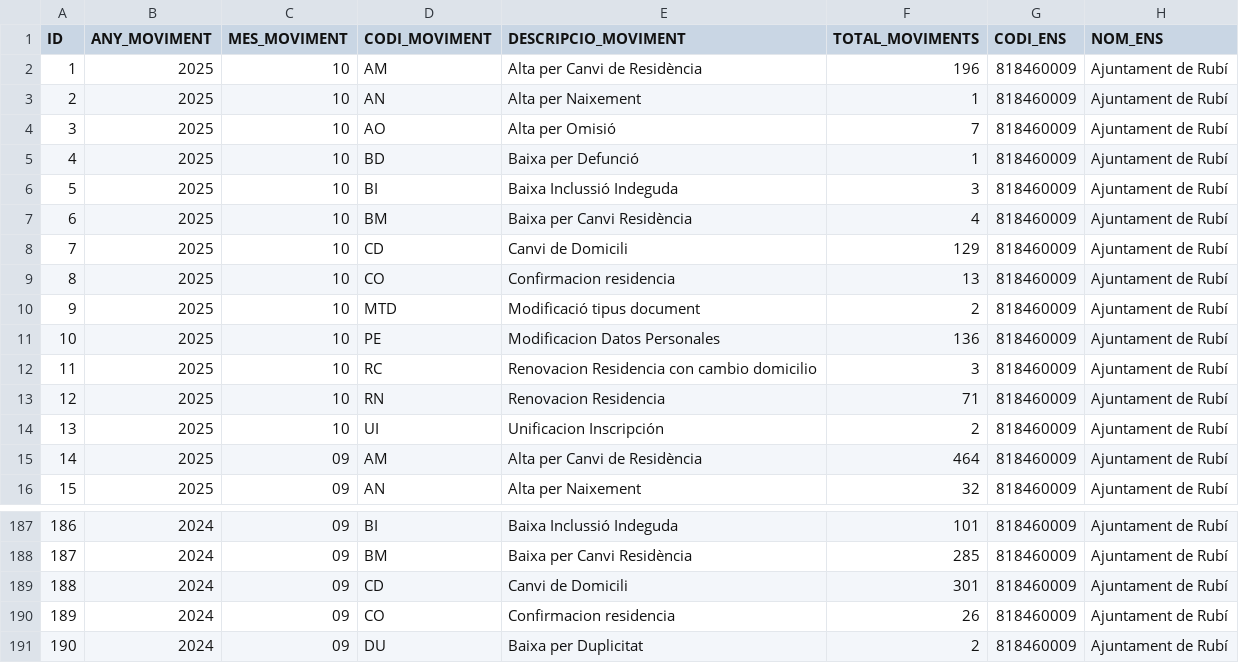
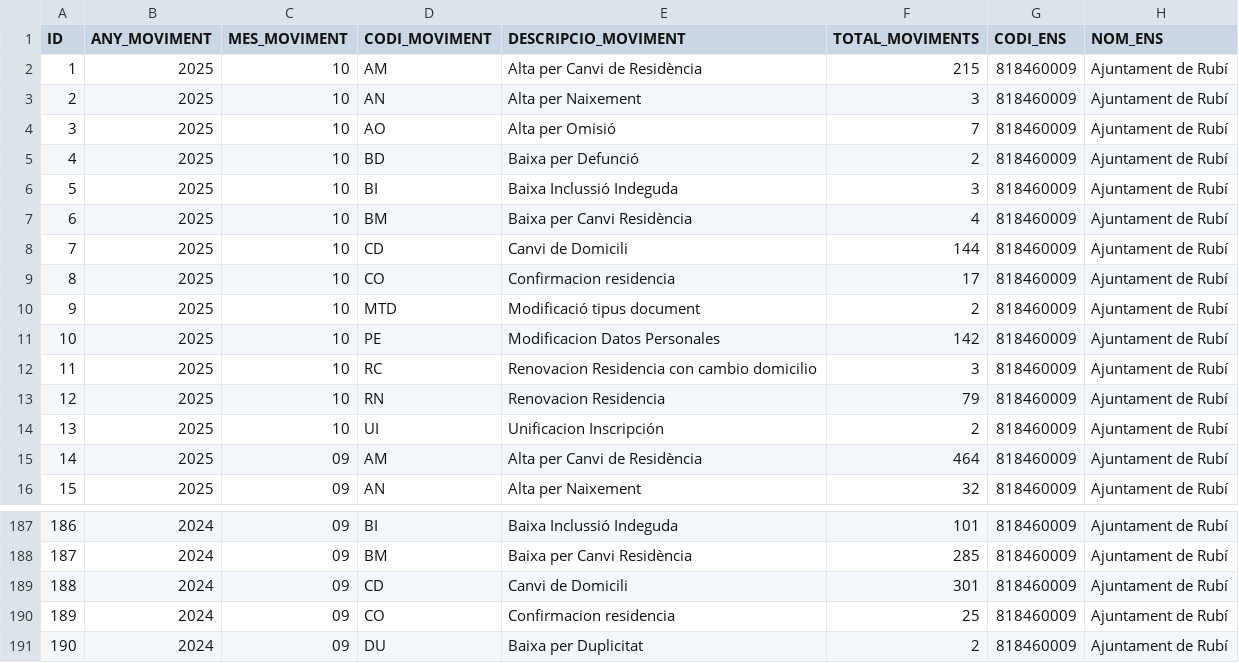
Before and after one commit to ajrubi/opendata, a CSV file: datasets/csv/demografia_moviments.csv, drawn as a sheet; only a part is shown, gaps mark what is left out.

```diff
--- a/datasets/csv/demografia_moviments.csv
+++ b/datasets/csv/demografia_moviments.csv
@@ -1,14 +1,14 @@
 ID,"ANY_MOVIMENT","MES_MOVIMENT","CODI_MOVIMENT","DESCRIPCIO_MOVIMENT",TOTAL_MOVIMENTS,"CODI_ENS","NOM_ENS"
-"1","2025","10","AM","Alta per Canvi de Residència","196","818460009","Ajuntament de Rubí"
-"2","2025","10","AN","Alta per Naixement","1","818460009","Ajuntament de Rubí"
+"1","2025","10","AM","Alta per Canvi de Residència","215","818460009","Ajuntament de Rubí"
+"2","2025","10","AN","Alta per Naixement","3","818460009","Ajuntament de Rubí"
 "3","2025","10","AO","Alta per Omisió","7","818460009","Ajuntament de Rubí"
-"4","2025","10","BD","Baixa per Defunció","1","818460009","Ajuntament de Rubí"
+"4","2025","10","BD","Baixa per Defunció","2","818460009","Ajuntament de Rubí"
 "5","2025","10","BI","Baixa Inclussió Indeguda","3","818460009","Ajuntament de Rubí"
 "6","2025","10","BM","Baixa per Canvi Residència","4","818460009","Ajuntament de Rubí"
-"7","2025","10","CD","Canvi de Domicili","129","818460009","Ajuntament de Rubí"
-"8","2025","10","CO","Confirmacion residencia","13","818460009","Ajuntament de Rubí"
+"7","2025","10","CD","Canvi de Domicili","144","818460009","Ajuntament de Rubí"
+"8","2025","10","CO","Confirmacion residencia","17","818460009","Ajuntament de Rubí"
 "9","2025","10","MTD","Modificació tipus document","2","818460009","Ajuntament de Rubí"
-"10","2025","10","PE","Modificacion Datos Personales","136","818460009","Ajuntament de Rubí"
+"10","2025","10","PE","Modificacion Datos Personales","142","818460009","Ajuntament de Rubí"
 "11","2025","10","RC","Renovacion Residencia con cambio domicilio","3","818460009","Ajuntament de Rubí"
-"12","2025","10","RN","Renovacion Residencia","71","818460009","Ajuntament de Rubí"
+"12","2025","10","RN","Renovacion Residencia","79","818460009","Ajuntament de Rubí"
 "13","2025","10","UI","Unificacion Inscripción","2","818460009","Ajuntament de Rubí"
@@ -189,3 +189,3 @@ ID,"ANY_MOVIMENT","MES_MOVIMENT","CODI_MOVIMENT","DESCRIPCIO_MOVIMENT",TOTAL_MOV
 "188","2024","09","CD","Canvi de Domicili","301","818460009","Ajuntament de Rubí"
-"189","2024","09","CO","Confirmacion residencia","26","818460009","Ajuntament de Rubí"
+"189","2024","09","CO","Confirmacion residencia","25","818460009","Ajuntament de Rubí"
 "190","2024","09","DU","Baixa per Duplicitat","2","818460009","Ajuntament de Rubí"
```
Also changed, not shown: datasets/csv/economia_contractes_menors.csv, datasets/csv/economia_pressupost_ingressos.csv, 6 other files.
